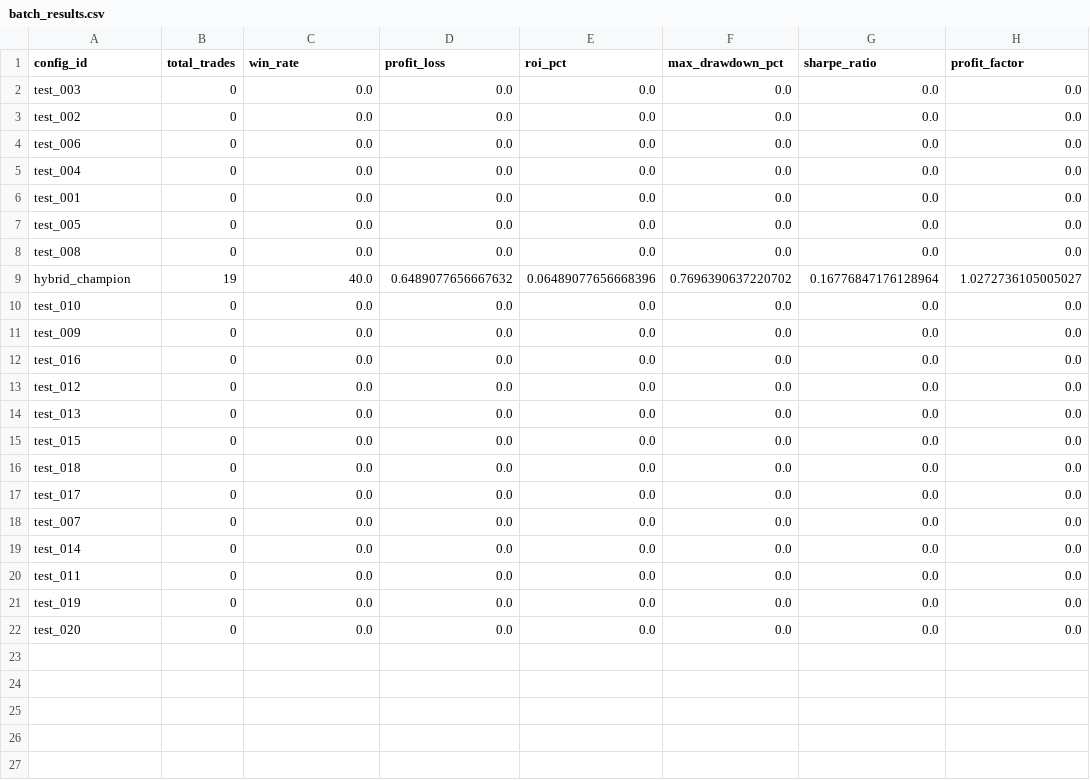
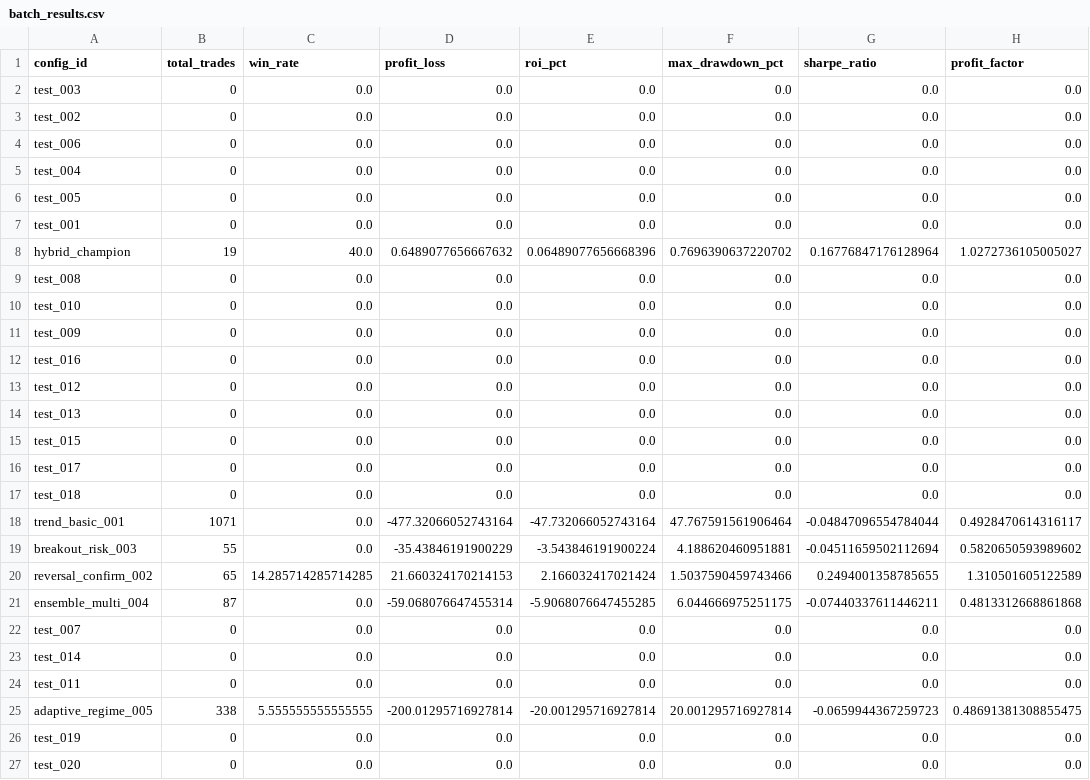
Before and after one commit to ErhanCetin/trading_bot_ai_filter, a CSV file: backtest/results/batch/batch_results.csv, drawn as a sheet.

```diff
--- a/backtest/results/batch/batch_results.csv
+++ b/backtest/results/batch/batch_results.csv
@@ -5,6 +5,6 @@ test_006,0,0.0,0.0,0.0,0.0,0.0,0.0
 test_004,0,0.0,0.0,0.0,0.0,0.0,0.0
+test_005,0,0.0,0.0,0.0,0.0,0.0,0.0
 test_001,0,0.0,0.0,0.0,0.0,0.0,0.0
-test_005,0,0.0,0.0,0.0,0.0,0.0,0.0
+hybrid_champion,19,40.0,0.6489077656667632,0.06489077656668396,0.7696390637220702,0.16776847176128964,1.0272736105005027
 test_008,0,0.0,0.0,0.0,0.0,0.0,0.0
-hybrid_champion,19,40.0,0.6489077656667632,0.06489077656668396,0.7696390637220702,0.16776847176128964,1.0272736105005027
 test_010,0,0.0,0.0,0.0,0.0,0.0,0.0
@@ -15,4 +15,8 @@ test_013,0,0.0,0.0,0.0,0.0,0.0,0.0
 test_015,0,0.0,0.0,0.0,0.0,0.0,0.0
+test_017,0,0.0,0.0,0.0,0.0,0.0,0.0
 test_018,0,0.0,0.0,0.0,0.0,0.0,0.0
-test_017,0,0.0,0.0,0.0,0.0,0.0,0.0
+trend_basic_001,1071,0.0,-477.32066052743164,-47.732066052743164,47.767591561906464,-0.04847096554784044,0.4928470614316117
+breakout_risk_003,55,0.0,-35.43846191900229,-3.543846191900224,4.188620460951881,-0.04511659502112694,0.5820650593989602
+reversal_confirm_002,65,14.285714285714285,21.660324170214153,2.166032417021424,1.5037590459743466,0.2494001358785655,1.310501605122589
+ensemble_multi_004,87,0.0,-59.068076647455314,-5.9068076647455285,6.044666975251175,-0.07440337611446211,0.4813312668861868
 test_007,0,0.0,0.0,0.0,0.0,0.0,0.0
@@ -20,2 +24,3 @@ test_014,0,0.0,0.0,0.0,0.0,0.0,0.0
 test_011,0,0.0,0.0,0.0,0.0,0.0,0.0
+adaptive_regime_005,338,5.555555555555555,-200.01295716927814,-20.001295716927814,20.001295716927814,-0.0659944367259723,0.48691381308855475
 test_019,0,0.0,0.0,0.0,0.0,0.0,0.0
```
Also changed, not shown: backtest/utils/print_calculated_indicator_data/calculated_indicators_other.csv, backtest/utils/print_calculated_indicator_data/calculated_indicators_statistics.csv, 51 other files.
